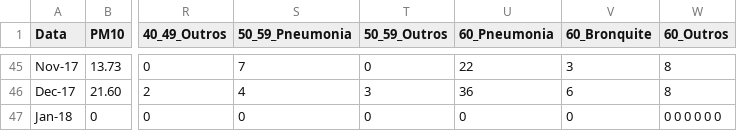
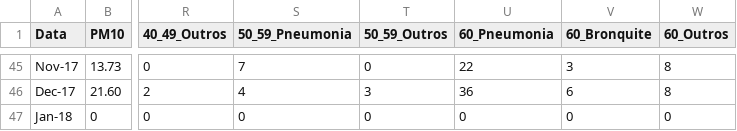
Before and after one commit to evortigosa/evortigosa.github.io, a TSV file: health2/data/2014_2017.tsv, drawn as a sheet; only a part is shown, gaps mark what is left out; the diff names each change by its address in the sheet, - before the commit and + after, or states it on an @@ line.

Commit message:
Update 2014_2017.tsv

```diff
--- a/health2/data/2014_2017.tsv
+++ b/health2/data/2014_2017.tsv
-W47 (60_Outros): 0 0 0 0 0 0
+W47 (60_Outros): 0
```
